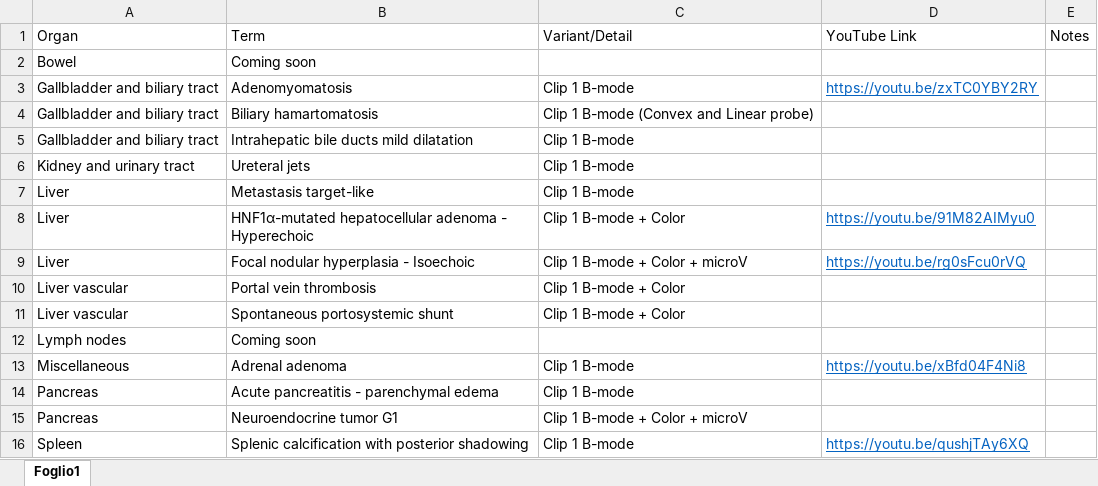
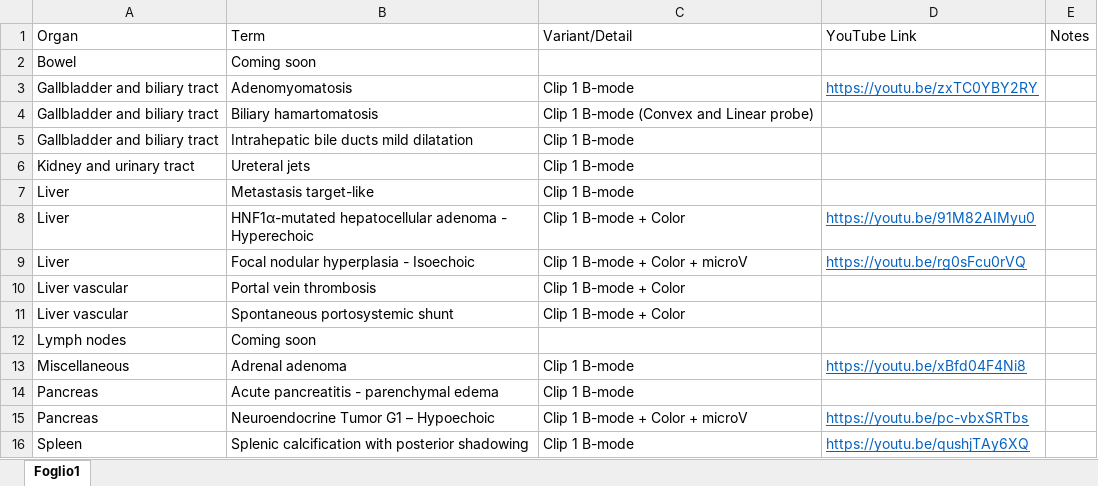
Before and after one commit to mattiaparatore/SonoVerse-vug, an Excel workbook: SonoVerse.xlsx, sheet Foglio1, drawn as a sheet; values as stored, in another font and other column widths than the file's, no borders; the diff names each change by its address in the sheet, - before the commit and + after, or states it on an @@ line.

Commit message:
Aggiorna Excel e HTML

```diff
--- a/SonoVerse.xlsx (sheet Foglio1)
+++ b/SonoVerse.xlsx (sheet Foglio1)
-B15: Neuroendocrine tumor G1
+B15: Neuroendocrine Tumor G1 – Hypoechoic
-D15: (empty)
+D15: https://youtu.be/pc-vbxSRTbs
```
Also changed, not shown: 1 other file.
